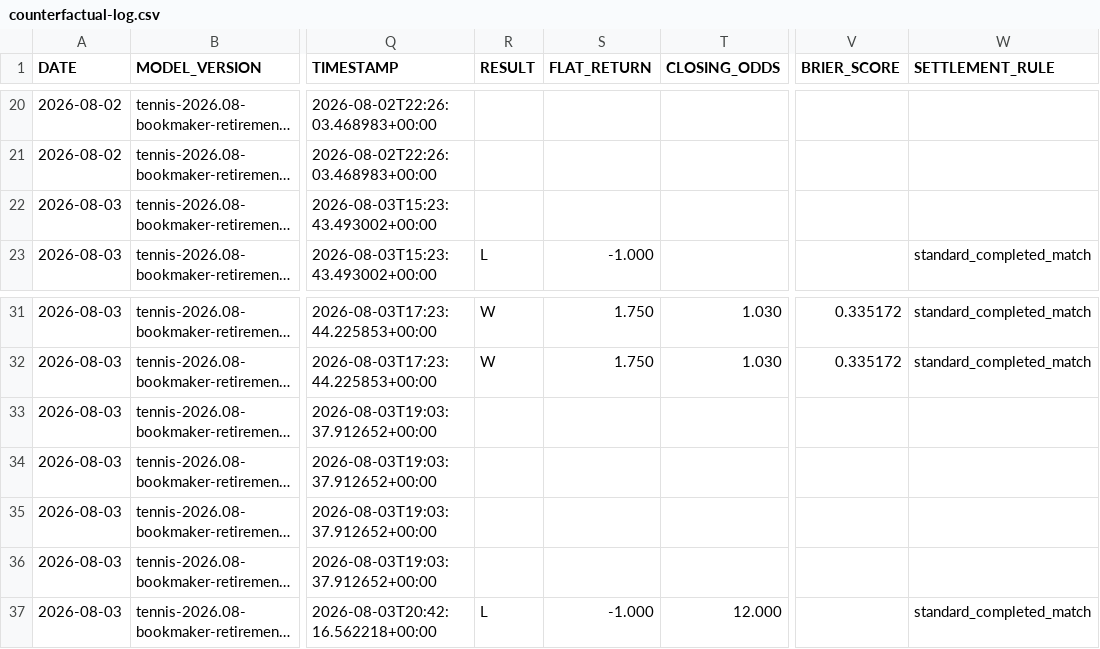
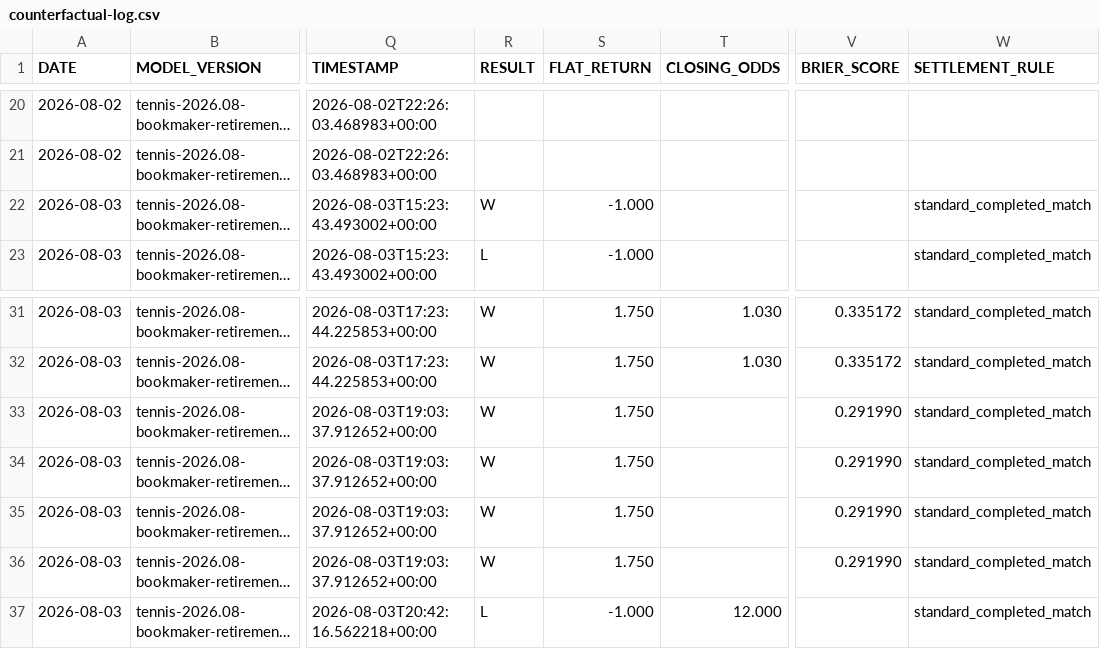
Before and after one commit to AguyfromaTown/betting, a CSV file: counterfactual-log.csv, drawn as a sheet; only a part is shown, gaps mark what is left out; long unchanged cells end in …; the diff names each change by its address in the sheet, - before the commit and + after, or states it on an @@ line.

```diff
--- a/counterfactual-log.csv
+++ b/counterfactual-log.csv
-R22 (RESULT): (empty)
+R22 (RESULT): W
-S22 (FLAT_RETURN): (empty)
+S22 (FLAT_RETURN): -1.000
-W22 (SETTLEMENT_RULE): (empty)
+W22 (SETTLEMENT_RULE): standard_completed_match
-R33:R36 (RESULT): (empty)
+R33:R36 (RESULT): W
-S33:S36 (FLAT_RETURN): (empty)
+S33:S36 (FLAT_RETURN): 1.750
-V33:V36 (BRIER_SCORE): (empty)
+V33:V36 (BRIER_SCORE): 0.291990
-W33:W36 (SETTLEMENT_RULE): (empty)
+W33:W36 (SETTLEMENT_RULE): standard_completed_match
```
Also changed, not shown: source-health-history.csv, 12 other files.
